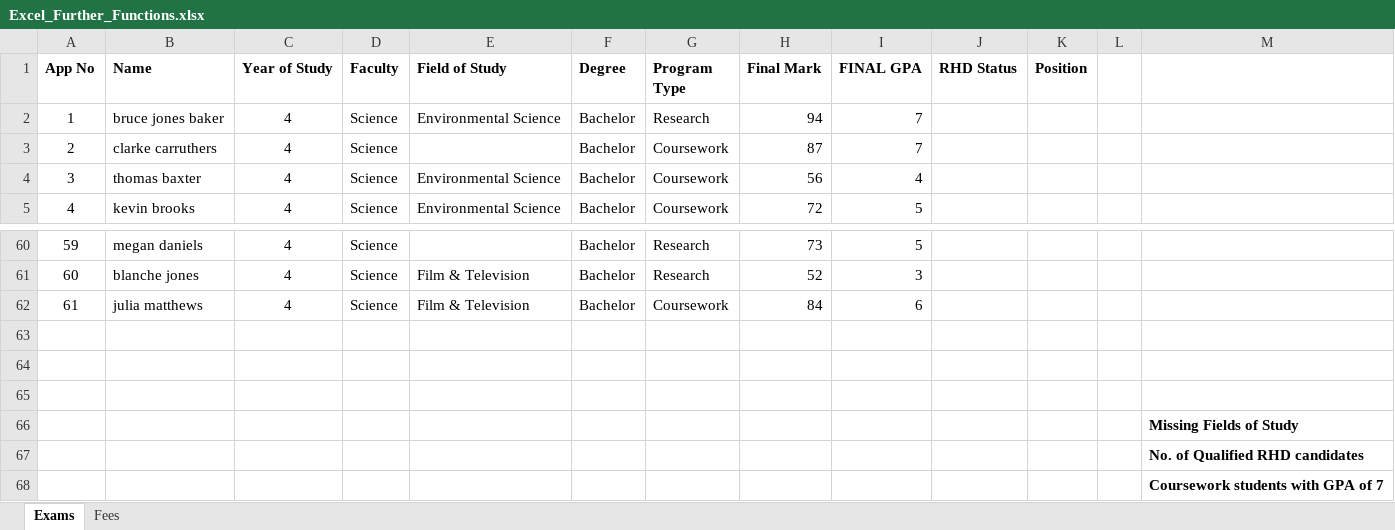
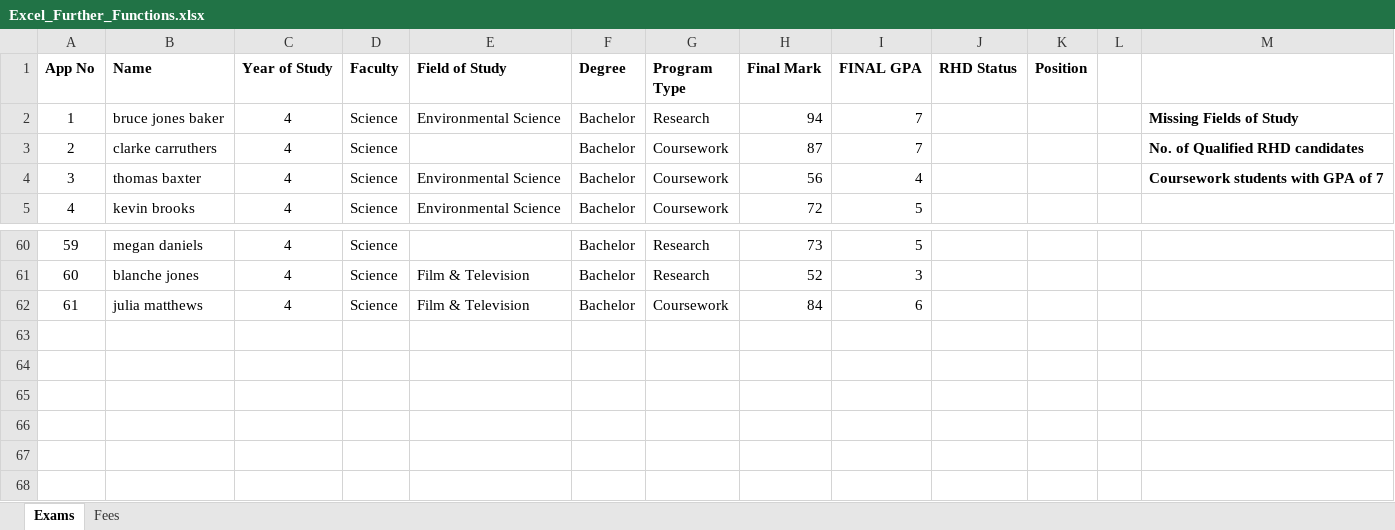
Before and after one commit to uqlibrary/technology-training-assets, an Excel workbook: Excel/Excel_Further_Functions.xlsx, sheet Exams, drawn as a sheet; only a part is shown, gaps mark what is left out; values as stored, in another font and other column widths than the file's, no borders; the diff names each change by its address in the sheet, - before the commit and + after, or states it on an @@ line.

```diff
--- a/Excel/Excel_Further_Functions.xlsx (sheet Exams)
+++ b/Excel/Excel_Further_Functions.xlsx (sheet Exams)
-M2: (empty)
+M2: Missing Fields of Study
-M3: (empty)
+M3: No. of Qualified RHD candidates
-M4: (empty)
+M4: Coursework students with GPA of 7
-row 63: (empty)
-row 64: (empty)
-row 65: (empty)
-row 66:  |  |  |  |  |  |  |  |  |  |  |  | Missing Fields of Study
-row 67:  |  |  |  |  |  |  |  |  |  |  |  | No. of Qualified RHD candidates
-row 68:  |  |  |  |  |  |  |  |  |  |  |  | Coursework students with GPA of 7
```
Also changed, not shown: sheet Fees, formulas that keep their value.
